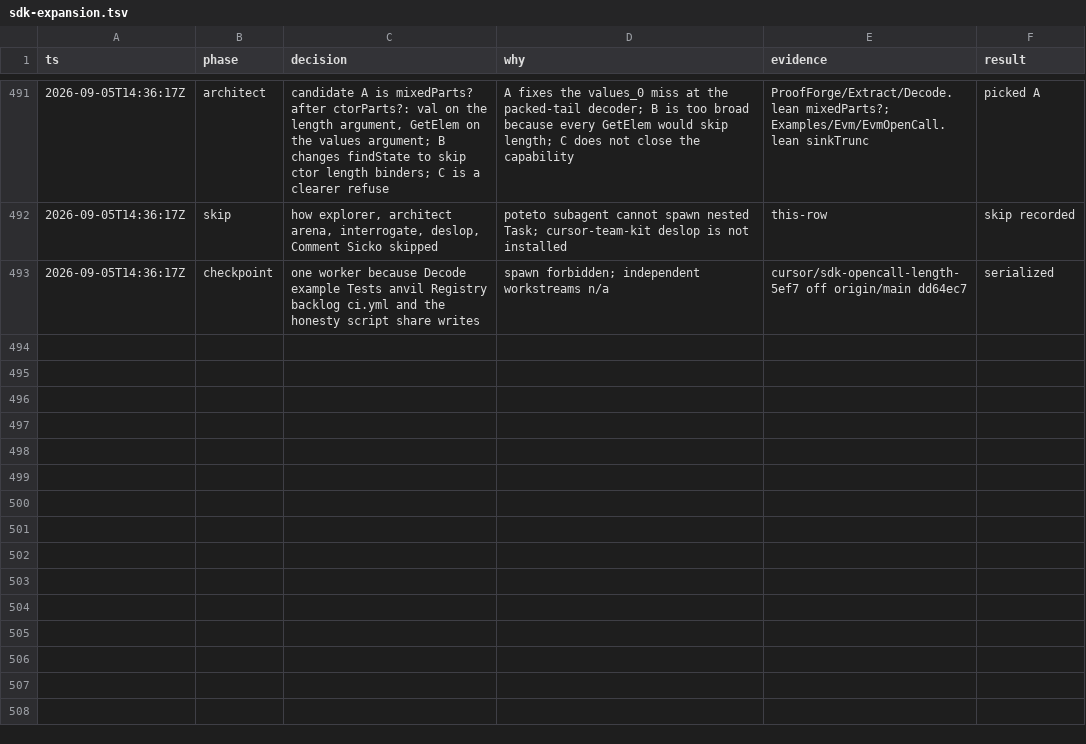
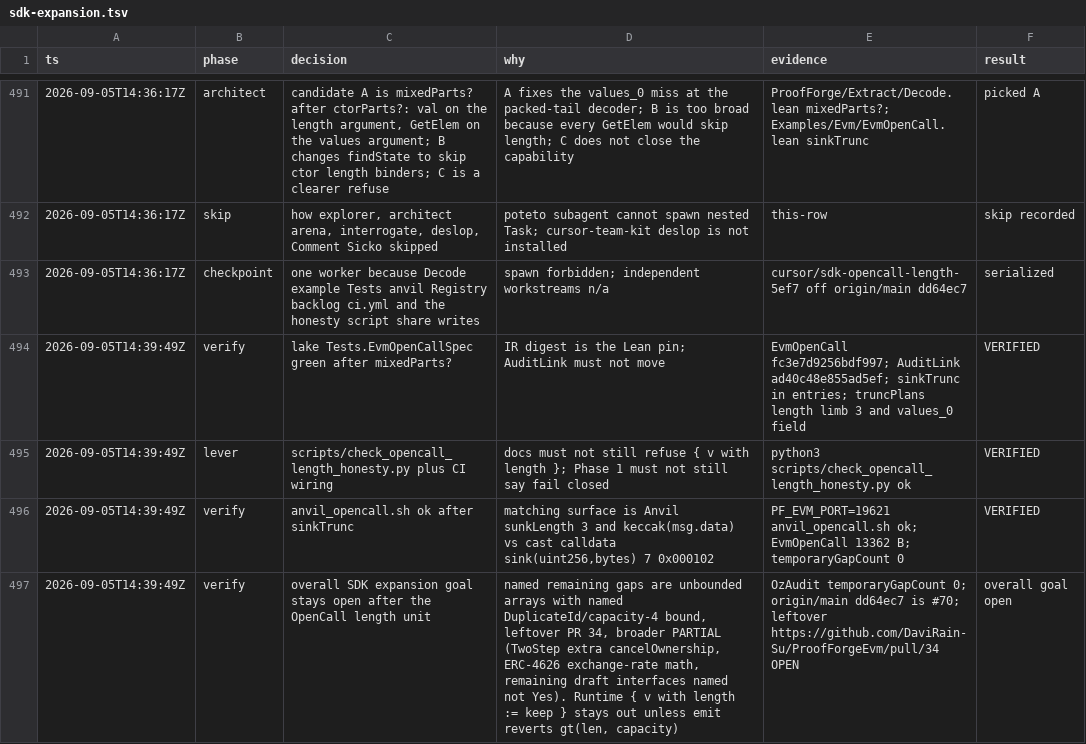
Before and after one commit to DaviRain-Su/ProofForgeEvm, a TSV file: docs/decisions/sdk-expansion.tsv, drawn as a sheet; only a part is shown, gaps mark what is left out; the diff names each change by its address in the sheet, - before the commit and + after, or states it on an @@ line.

```diff
--- a/docs/decisions/sdk-expansion.tsv
+++ b/docs/decisions/sdk-expansion.tsv
+row 494: 2026-09-05T14:39:49Z | verify | lake Tests.EvmOpenCallSpec green after mixedParts? | IR digest is the Lean pin; AuditLink must not move | EvmOpenCall fc3e7d9256bdf997; AuditLink ad40c48e855ad5ef; sinkTrunc in entries; truncPlans length limb 3 and values_0 field | VERIFIED
+row 495: 2026-09-05T14:39:49Z | lever | scripts/check_opencall_length_honesty.py plus CI wiring | docs must not still refuse { v with length }; Phase 1 must not still say fail closed | python3 scripts/check_opencall_length_honesty.py ok | VERIFIED
+row 496: 2026-09-05T14:39:49Z | verify | anvil_opencall.sh ok after sinkTrunc | matching surface is Anvil sunkLength 3 and keccak(msg.data) vs cast calldata sink(uint256,bytes) 7 0x000102 | PF_EVM_PORT=19621 anvil_opencall.sh ok; EvmOpenCall 13362 B; temporaryGapCount 0 | VERIFIED
+row 497: 2026-09-05T14:39:49Z | verify | overall SDK expansion goal stays open after the OpenCall length unit | named remaining gaps are unbounded arrays with named DuplicateId/capacity-4 bound, leftover PR 34, broader PARTIAL (TwoStep extra cancelOwnership, ERC-4626 exchange-rate math, remaining draft interfaces named not Yes). Runtime { v with length := keep } stays out unless emit reverts gt(len, capacity) | OzAudit temporaryGapCount 0; origin/main dd64ec7 is #70; leftover https://github.com/DaviRain-Su/ProofForgeEvm/pull/34 OPEN | overall goal open
```
